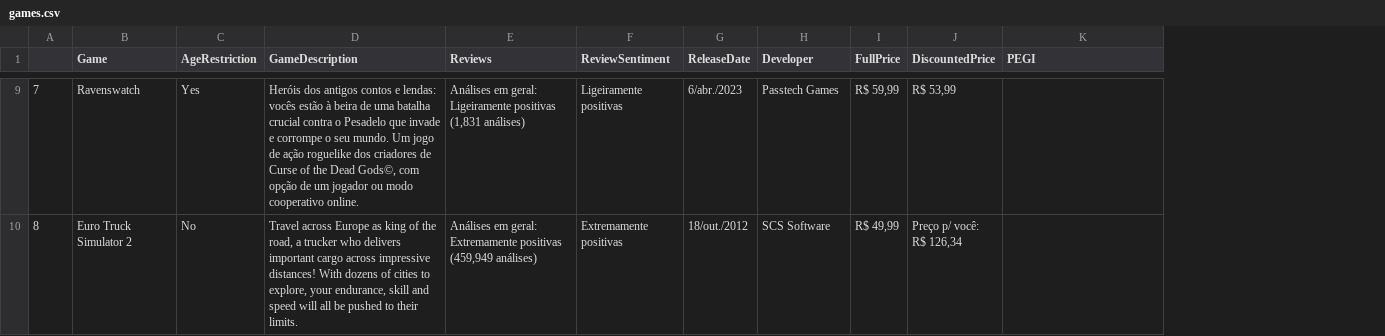
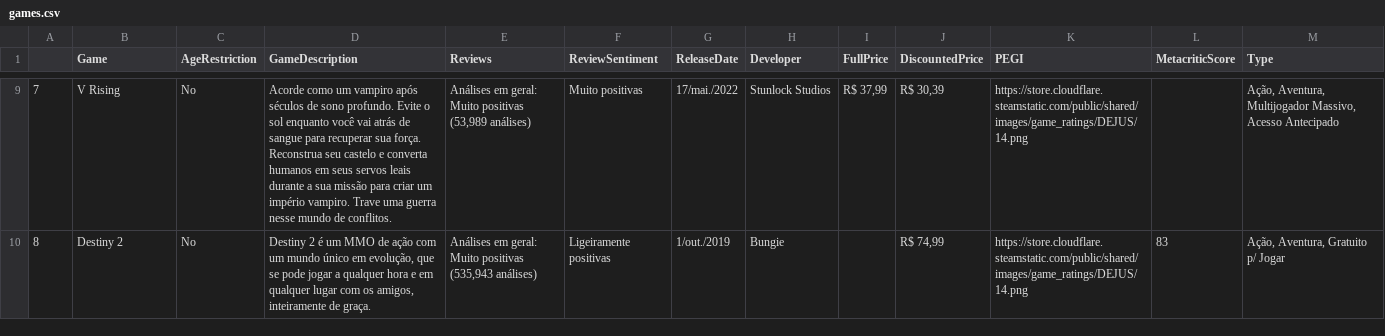
Before and after one commit to liamarguedas/Steam-Scraping-Selenium, a CSV file: games.csv, drawn as a sheet; only a part is shown, gaps mark what is left out; removed rows and columns are numbered as before the commit, all else as after; ↵ is a line break in a cell; the diff covers the shown part only; the diff names each change by its address in the sheet, - before the commit and + after, or states it on an @@ line.

Commit message:
Discounted Price and Original Price need to be fixed

```diff
--- a/games.csv
+++ b/games.csv
-column E (Reviews), rows 9-10: Análises em geral: ↵ Ligeiramente positivas (1,831 análises) | Análises em geral: ↵ Extremamente positivas (459,949 análises)
+column E (Reviews), rows 9-10: Análises em geral: ↵ Muito positivas (53,989 análises) | Análises em geral: ↵ Muito positivas (535,943 análises)
+column L (MetacriticScore), row 10: 83
+column M (Type), rows 9-10: Ação, Aventura, Multijogador Massivo, Acesso Antecipado | Ação, Aventura, Gratuito p/ Jogar
-B9 (Game): Ravenswatch
+B9 (Game): V Rising
-C9 (AgeRestriction): Yes
+C9 (AgeRestriction): No
-D9 (GameDescription): Heróis dos antigos contos e lendas: vocês estão à beira de uma batalha crucial contra o Pesadelo que invade e corrompe o seu mundo. Um jogo de ação roguelike dos criadores de Curse of the Dead Gods©, com opção de um jogador ou modo cooperativo online.
+D9 (GameDescription): Acorde como um vampiro após séculos de sono profundo. Evite o sol enquanto você vai atrás de sangue para recuperar sua força. Reconstrua seu castelo e converta humanos em seus servos leais durante a sua missão para criar um império vampiro. Trave uma guerra nesse mundo de conflitos.
-F9 (ReviewSentiment): Ligeiramente positivas
+F9 (ReviewSentiment): Muito positivas
-G9 (ReleaseDate): 6/abr./2023
+G9 (ReleaseDate): 17/mai./2022
-H9 (Developer): Passtech Games
+H9 (Developer): Stunlock Studios
-I9 (FullPrice): R$ 59,99
+I9 (FullPrice): R$ 37,99
-J9 (DiscountedPrice): R$ 53,99
+J9 (DiscountedPrice): R$ 30,39
-K9:K10 (PEGI): (empty)
+K9:K10 (PEGI): https://store.cloudflare.steamstatic.com/public/shared/images/game_ratings/DEJUS/14.png
-B10 (Game): Euro Truck Simulator 2
+B10 (Game): Destiny 2
-D10 (GameDescription): Travel across Europe as king of the road, a trucker who delivers important cargo across impressive distances! With dozens of cities to explore, your endurance, skill and speed will all be pushed to their limits.
+D10 (GameDescription): Destiny 2 é um MMO de ação com um mundo único em evolução, que se pode jogar a qualquer hora e em qualquer lugar com os amigos, inteiramente de graça.
-F10 (ReviewSentiment): Extremamente positivas
+F10 (ReviewSentiment): Ligeiramente positivas
-G10 (ReleaseDate): 18/out./2012
+G10 (ReleaseDate): 1/out./2019
-H10 (Developer): SCS Software
+H10 (Developer): Bungie
-I10 (FullPrice): R$ 49,99
+I10 (FullPrice): (empty)
-J10 (DiscountedPrice): Preço p/ você: ↵ R$ 126,34
+J10 (DiscountedPrice): R$ 74,99
```
Also changed, not shown: 21 edited cells elsewhere in this file, 2 other files.
